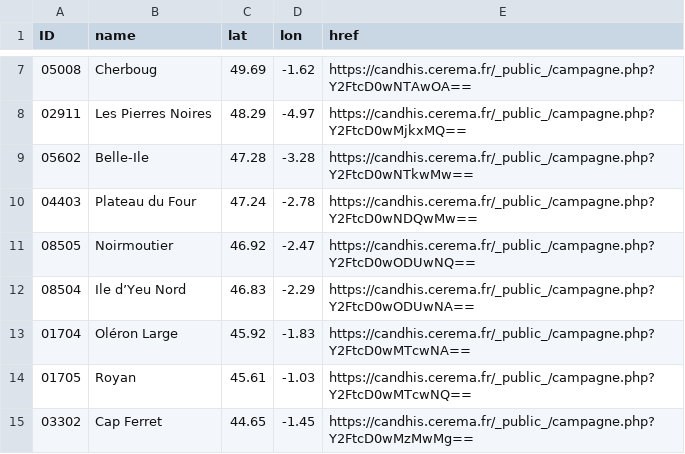
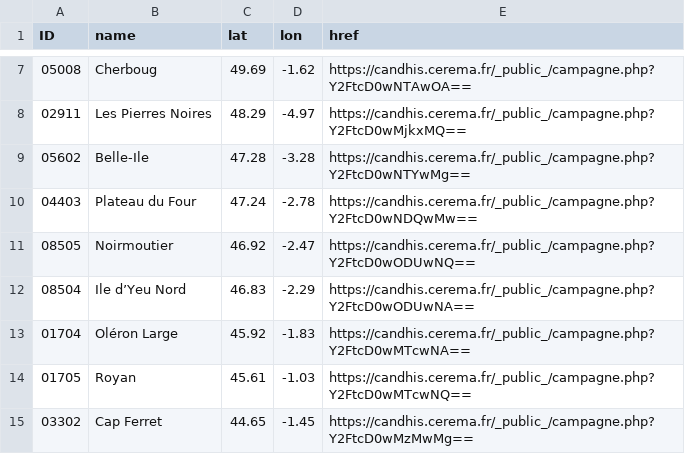
Before and after one commit to Egauvrit/windy-plugin-wave-buoys-fr, a CSV file: src/buoys.csv, drawn as a sheet; only a part is shown, gaps mark what is left out.

```diff
--- a/src/buoys.csv
+++ b/src/buoys.csv
@@ -8,3 +8,3 @@ ID,name,lat,lon,href
 02911,Les Pierres Noires,48.29,-4.97,https://candhis.cerema.fr/_public_/campagne.php?Y2FtcD0wMjkxMQ==
-05602,Belle-Ile,47.28,-3.28,https://candhis.cerema.fr/_public_/campagne.php?Y2FtcD0wNTkwMw==
+05602,Belle-Ile,47.28,-3.28,https://candhis.cerema.fr/_public_/campagne.php?Y2FtcD0wNTYwMg==
 04403,Plateau du Four,47.24,-2.78,https://candhis.cerema.fr/_public_/campagne.php?Y2FtcD0wNDQwMw==
```
Also changed, not shown: 4 other files.
